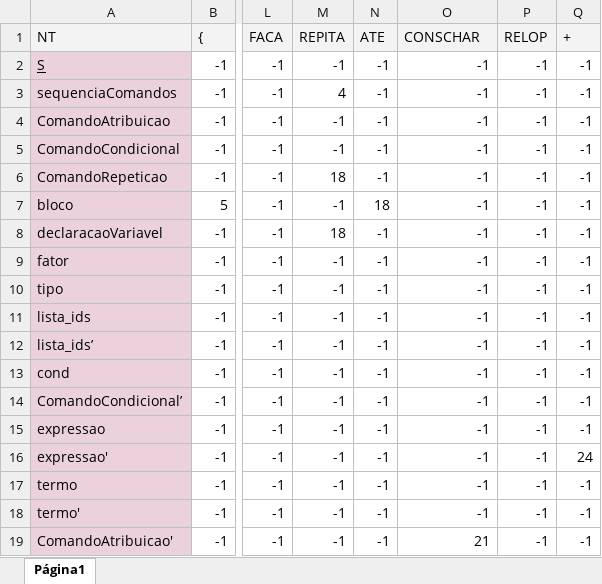
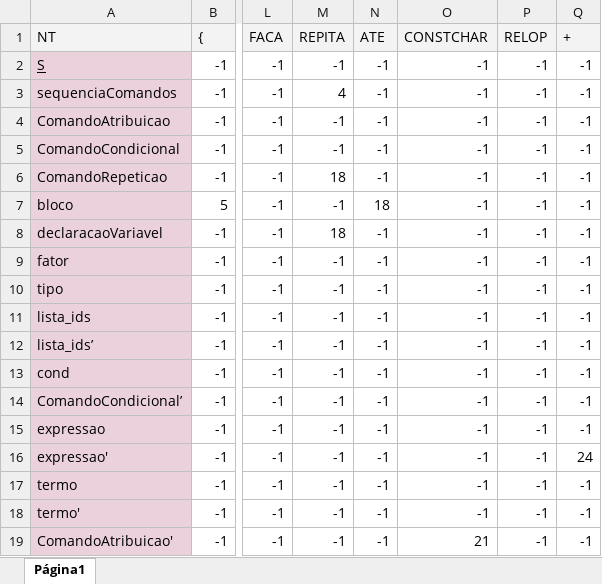
Before and after one commit to guisoares1/compiladores, an Excel workbook: Codigo/preditivo.xlsx, sheet Página1, drawn as a sheet; only a part is shown, gaps mark what is left out; values as stored, in another font and other column widths than the file's, no borders; the diff names each change by its address in the sheet, - before the commit and + after, or states it on an @@ line.

Commit message:
Update preditivo.xlsx

```diff
--- a/Codigo/preditivo.xlsx (sheet Página1)
+++ b/Codigo/preditivo.xlsx (sheet Página1)
-O1: CONSCHAR
+O1: CONSTCHAR
```
